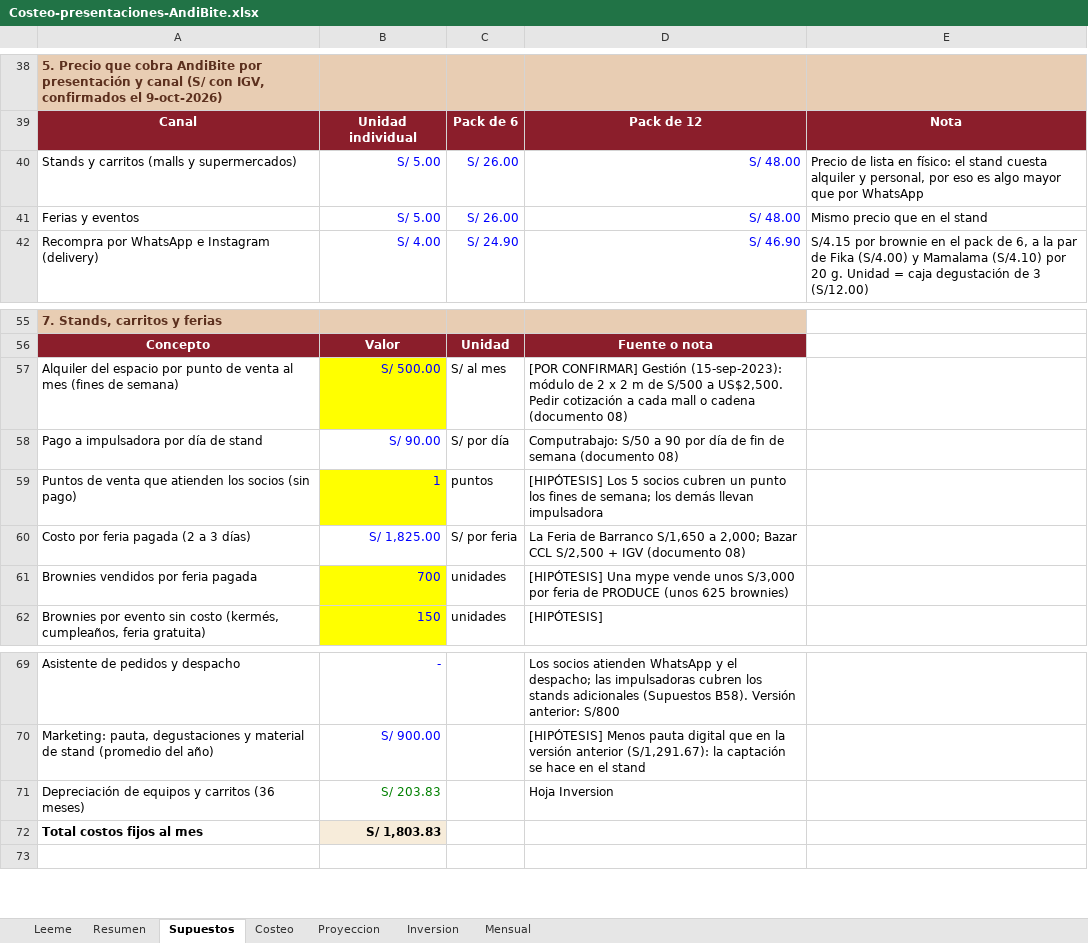
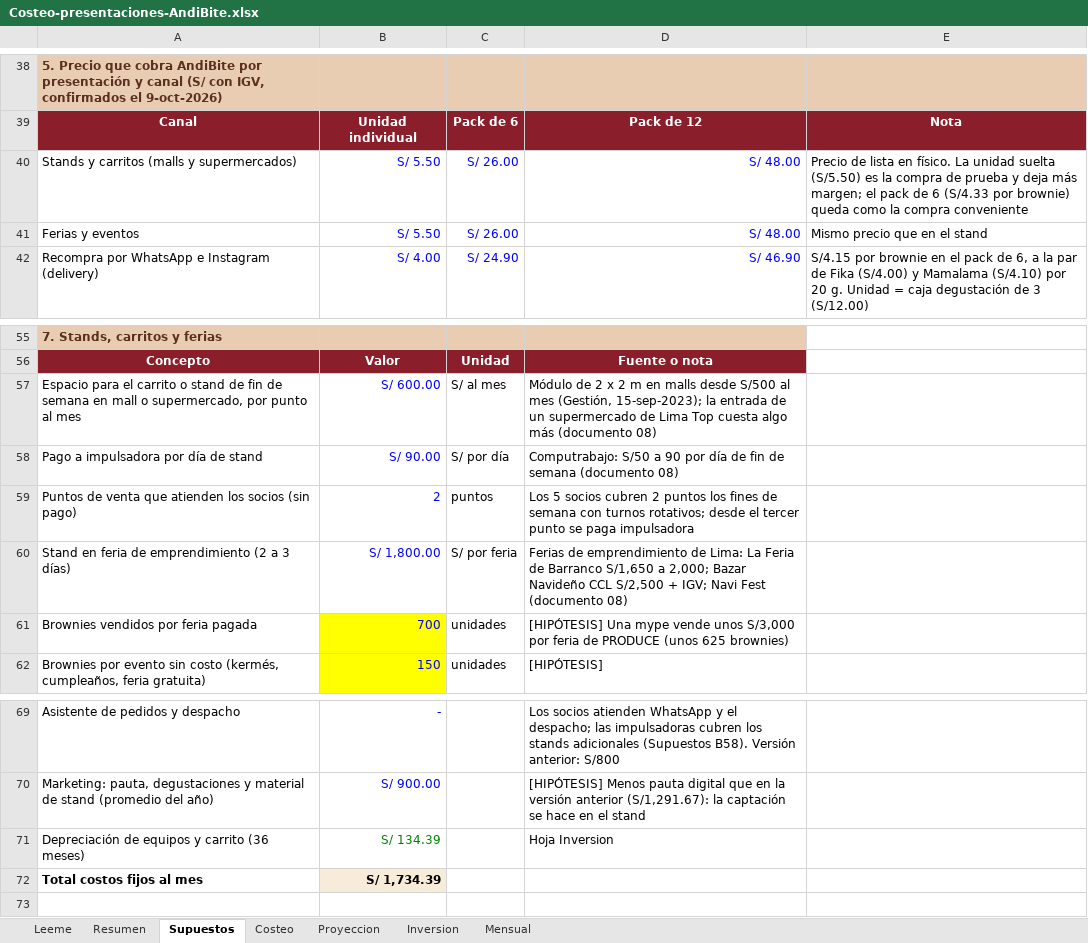
Before and after one commit to Darknow-web/Desarrollo-y-lanzamiento-de-producto-y-marca, an Excel workbook: 04-reformulacion/Costeo-presentaciones-AndiBite.xlsx, sheet Supuestos, drawn as a sheet; only a part is shown, gaps mark what is left out; values as stored, in another font and other column widths than the file's, no borders; the diff names each change by its address in the sheet, - before the commit and + after, or states it on an @@ line.

```diff
--- a/04-reformulacion/Costeo-presentaciones-AndiBite.xlsx (sheet Supuestos)
+++ b/04-reformulacion/Costeo-presentaciones-AndiBite.xlsx (sheet Supuestos)
-B40:B41: S/ 5.00
+B40:B41: S/ 5.50
-E40: …lista en físico: el stand cuesta alquiler y personal, por eso es algo mayor que por WhatsApp
+E40: …lista en físico. La unidad suelta (S/5.50) es la compra de prueba y deja más margen; el pack de 6 (S/4.33 por brownie) queda como la compra conveniente
-A57: Alquiler del espacio por punto de venta al mes (fines de semana)
+A57: Espacio para el carrito o stand de fin de semana en mall o supermercado, por punto al mes
-B57: S/ 500.00
+B57: S/ 600.00
-B57 fill: #FFFF00
+B57 fill: none
-D57: [POR CONFIRMAR] Gestión (15-sep-2023): módulo de 2 x 2 m de S/500 a US$2,500. Pedir cotización a cada mall o cadena (documento 08)
+D57: Módulo de 2 x 2 m en malls desde S/500 al mes (Gestión, 15-sep-2023); la entrada de un supermercado de Lima Top cuesta algo más (documento 08)
-B59: 1
+B59: 2
-B59 fill: #FFFF00
+B59 fill: none
-D59: [HIPÓTESIS] Los 5 socios cubren un punto los fines de semana; los demás llevan impulsadora
+D59: Los 5 socios cubren 2 puntos los fines de semana con turnos rotativos; desde el tercer punto se paga impulsadora
-A60: Costo por feria pagada (2 a 3 días)
+A60: Stand en feria de emprendimiento (2 a 3 días)
-B60: S/ 1,825.00
+B60: S/ 1,800.00
-D60: La Feria de Barranco S/1,650 a 2,000; Bazar CCL S/2,500 + IGV (documento 08)
+D60: Ferias de emprendimiento de Lima: La Feria de Barranco S/1,650 a 2,000; Bazar Navideño CCL S/2,500 + IGV; Navi Fest (documento 08)
-A71: Depreciación de equipos y carritos (36 meses)
+A71: Depreciación de equipos y carrito (36 meses)
-B71: S/ 203.83
+B71: S/ 134.39
-B72: S/ 1,803.83
+B72: S/ 1,734.39
```
Also changed, not shown: sheet Mensual, sheet Proyeccion, sheet Resumen, sheet Inversion, sheet Costeo, 1 other file.
